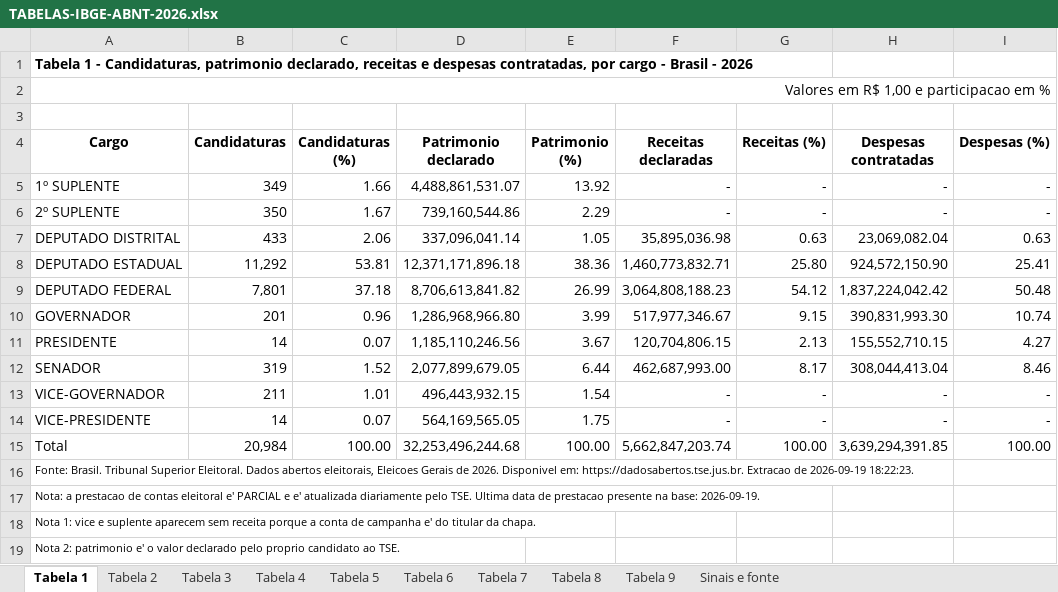
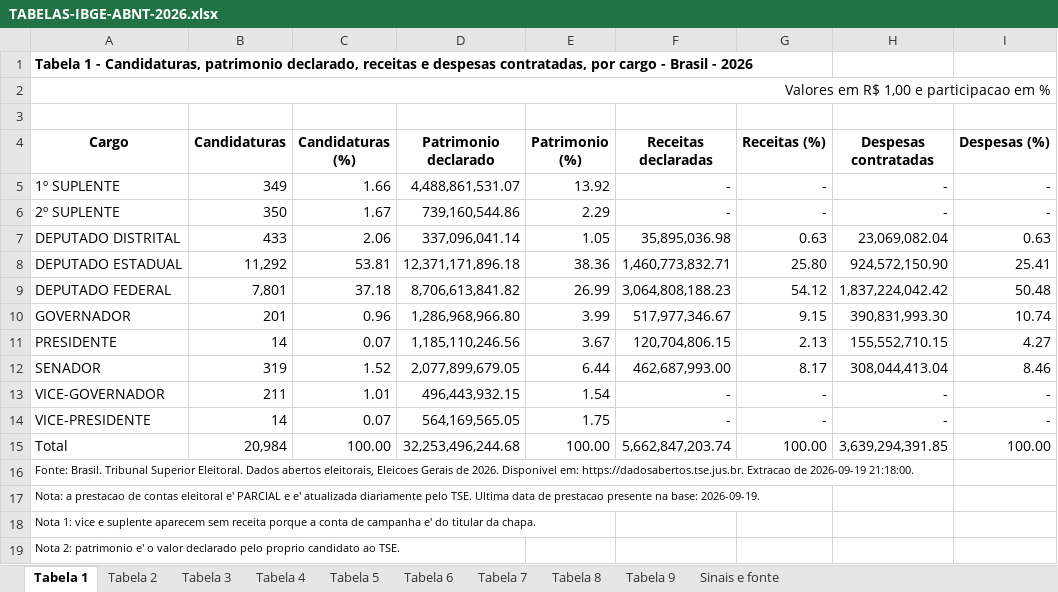
Before and after one commit to edvandroadolfopereira-bot/dinheiro-eleicoes-2026, an Excel workbook: dados/TABELAS-IBGE-ABNT-2026.xlsx, sheet Tabela 1, drawn as a sheet; values as stored, in another font and other column widths than the file's, no borders; the diff names each change by its address in the sheet, - before the commit and + after, or states it on an @@ line.

```diff
--- a/dados/TABELAS-IBGE-ABNT-2026.xlsx (sheet Tabela 1)
+++ b/dados/TABELAS-IBGE-ABNT-2026.xlsx (sheet Tabela 1)
-A16 (Cargo): …de 2026-09-19 18:22:23.
+A16 (Cargo): …de 2026-09-19 21:18:00.
```
Also changed, not shown: sheet Tabela 5, sheet Sinais e fonte, sheet Tabela 6, sheet Tabela 7, sheet Tabela 4, sheet Tabela 8, 2 more sheets, 19 other files.
